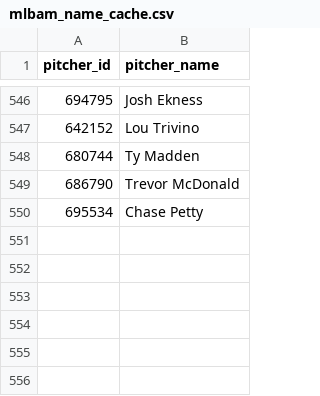
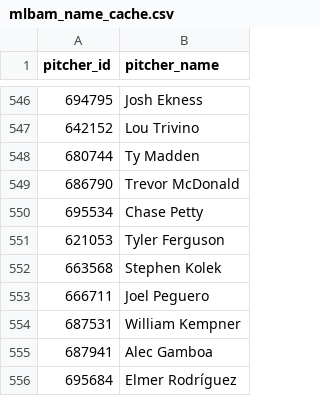
Before and after one commit to comcgovern/DeceptionPlus, a CSV file: cache/mlbam_name_cache.csv, drawn as a sheet; only a part is shown, gaps mark what is left out.

```diff
--- a/cache/mlbam_name_cache.csv
+++ b/cache/mlbam_name_cache.csv
@@ -550 +550,7 @@ pitcher_id,pitcher_name
 695534,Chase Petty
+621053,Tyler Ferguson
+663568,Stephen Kolek
+666711,Joel Peguero
+687531,William Kempner
+687941,Alec Gamboa
+695684,Elmer Rodríguez
```
Also changed, not shown: 7 other files.
